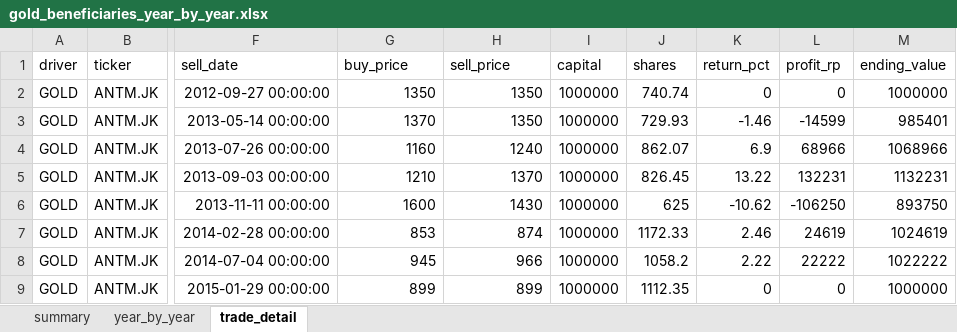
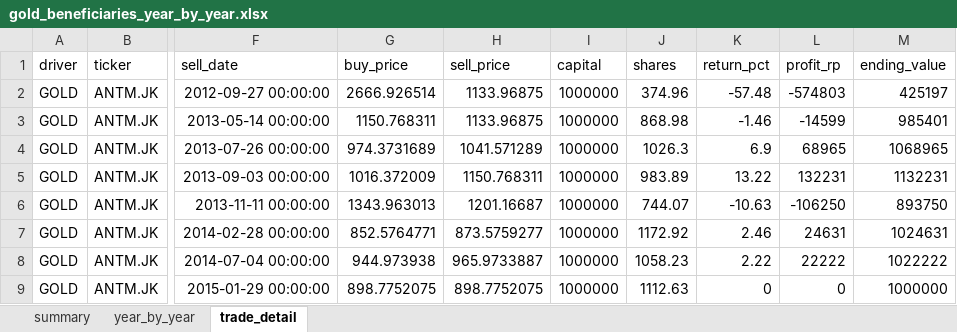
Before and after one commit to KangBaxxxo/indo-market-dashboard, an Excel workbook: gold_beneficiaries_year_by_year.xlsx, sheet trade_detail, drawn as a sheet; only a part is shown, gaps mark what is left out; values as stored, in another font and other column widths than the file's, no borders; the diff covers the shown part only; the diff names each change by its address in the sheet, - before the commit and + after, or states it on an @@ line.

```diff
--- a/gold_beneficiaries_year_by_year.xlsx (sheet trade_detail)
+++ b/gold_beneficiaries_year_by_year.xlsx (sheet trade_detail)
-G2 (buy_price): 1350
+G2 (buy_price): 2666.926514
-H2:H3 (sell_price): 1350
+H2:H3 (sell_price): 1133.96875
-J2 (shares): 740.74
+J2 (shares): 374.96
-K2 (return_pct): 0
+K2 (return_pct): -57.48
-L2 (profit_rp): 0
+L2 (profit_rp): -574803
-M2 (ending_value): 1000000
+M2 (ending_value): 425197
-G3 (buy_price): 1370
+G3 (buy_price): 1150.768311
-J3 (shares): 729.93
+J3 (shares): 868.98
-G4 (buy_price): 1160
+G4 (buy_price): 974.3731689
-H4 (sell_price): 1240
+H4 (sell_price): 1041.571289
-J4 (shares): 862.07
+J4 (shares): 1026.3
-L4 (profit_rp): 68966
+L4 (profit_rp): 68965
-M4 (ending_value): 1068966
+M4 (ending_value): 1068965
-G5 (buy_price): 1210
+G5 (buy_price): 1016.372009
-H5 (sell_price): 1370
+H5 (sell_price): 1150.768311
-J5 (shares): 826.45
+J5 (shares): 983.89
-G6 (buy_price): 1600
+G6 (buy_price): 1343.963013
-H6 (sell_price): 1430
+H6 (sell_price): 1201.16687
-J6 (shares): 625
+J6 (shares): 744.07
-K6 (return_pct): -10.62
+K6 (return_pct): -10.63
-G7 (buy_price): 853
+G7 (buy_price): 852.5764771
-H7 (sell_price): 874
+H7 (sell_price): 873.5759277
-J7 (shares): 1172.33
+J7 (shares): 1172.92
-L7 (profit_rp): 24619
+L7 (profit_rp): 24631
-M7 (ending_value): 1024619
+M7 (ending_value): 1024631
-G8 (buy_price): 945
+G8 (buy_price): 944.973938
-H8 (sell_price): 966
+H8 (sell_price): 965.9733887
-J8 (shares): 1058.2
+J8 (shares): 1058.23
-G9 (buy_price): 899
+G9 (buy_price): 898.7752075
-H9 (sell_price): 899
+H9 (sell_price): 898.7752075
-J9 (shares): 1112.35
+J9 (shares): 1112.63
```
Also changed, not shown: 19 edited cells elsewhere in this sheet, sheet year_by_year, sheet summary, 6 other files.
